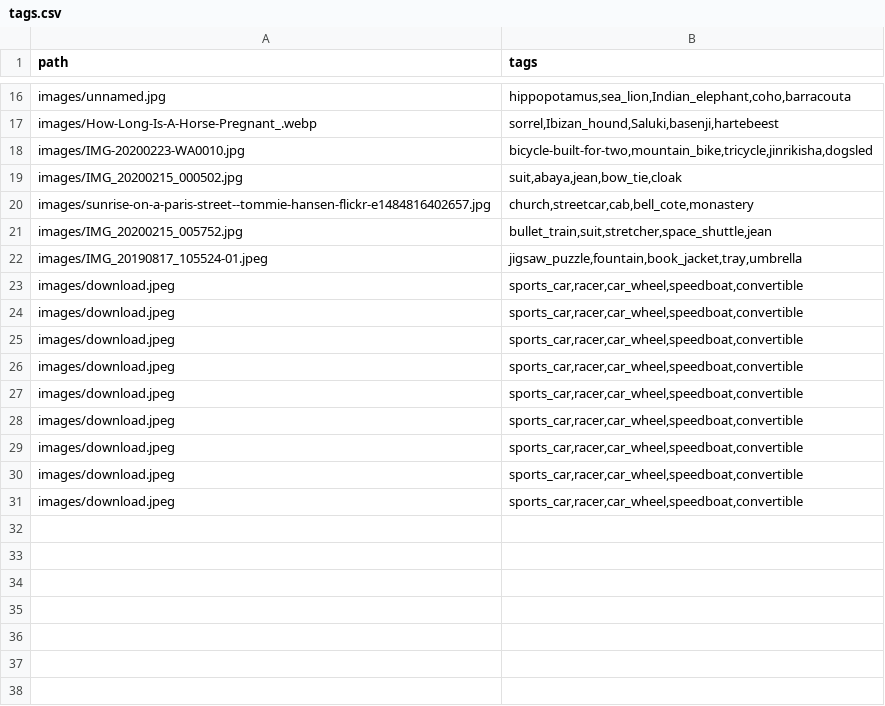
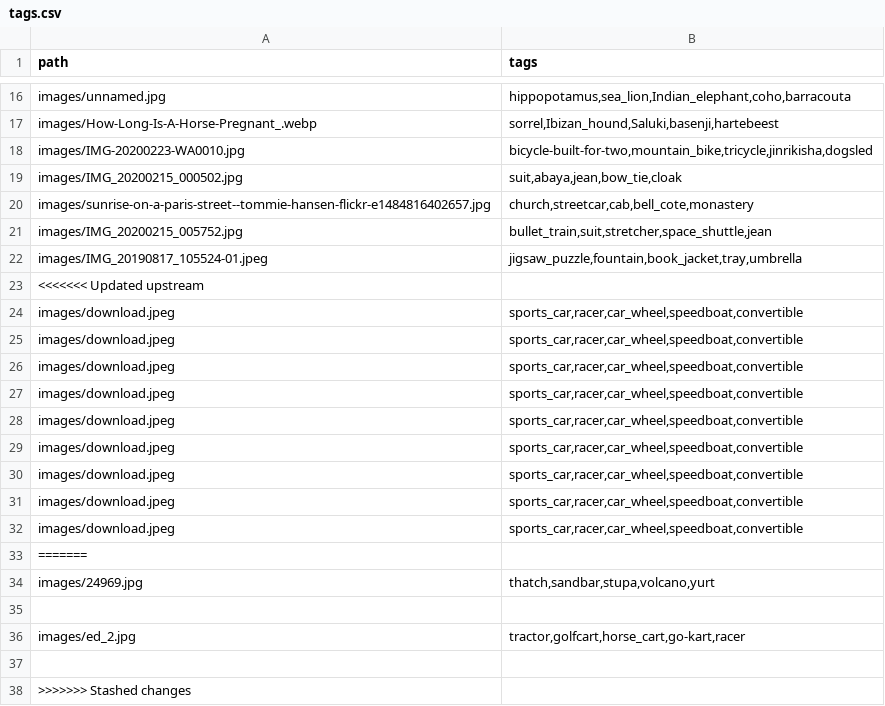
Before and after one commit to JyotishnaBaishya/SmartGallery, a CSV file: flask/static/tags.csv, drawn as a sheet; only a part is shown, gaps mark what is left out; the diff names each change by its address in the sheet, - before the commit and + after, or states it on an @@ line.

```diff
--- a/flask/static/tags.csv
+++ b/flask/static/tags.csv
+row 23: <<<<<<< Updated upstream
+row 33: =======
+row 34: images/24969.jpg | thatch,sandbar,stupa,volcano,yurt
+row 35: (empty)
+row 36: images/ed_2.jpg | tractor,golfcart,horse_cart,go-kart,racer
+row 37: (empty)
+row 38: >>>>>>> Stashed changes
```
Also changed, not shown: 3 other files.
